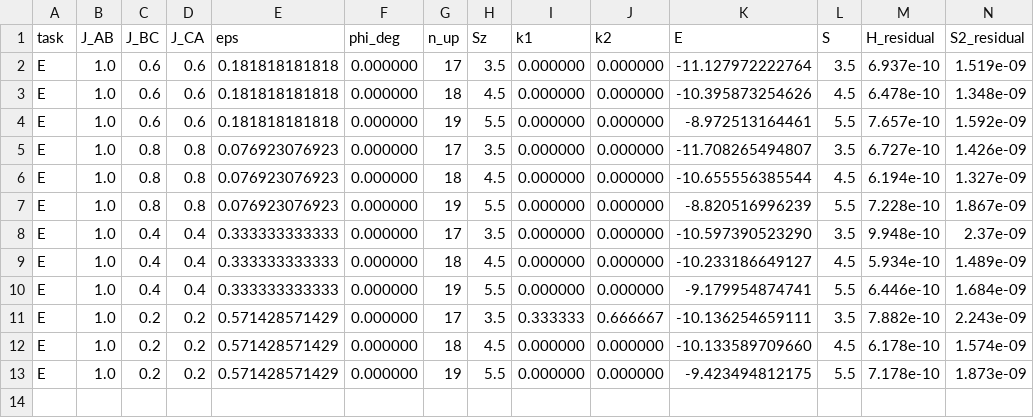
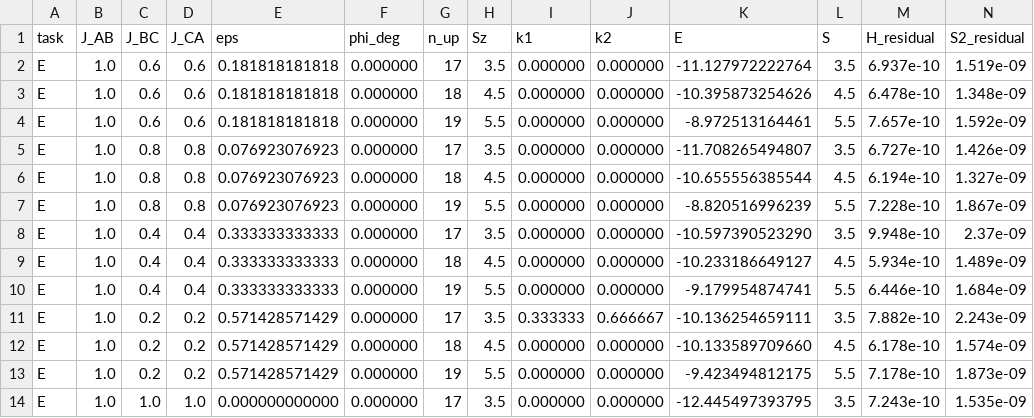
Before and after one commit to cywon-commits/stuffed-honeycomb-magnetism, a CSV file: data/field_dice/n27/task_E.csv, drawn as a sheet; only a part is shown; rows hold the shown columns only; the diff names each change by its address in the sheet, - before the commit and + after, or states it on an @@ line.

```diff
--- a/data/field_dice/n27/task_E.csv
+++ b/data/field_dice/n27/task_E.csv
+row 14: E | 1.0 | 1.0 | 1.0 | 0.000000000000 | 0.000000 | 17 | 3.5 | 0.000000 | 0.000000 | -12.445497393795 | 3.5 | 7.243e-10 | 1.535e-09
```
Also changed, not shown: data/field_dice/n27/summary_n27.csv.
